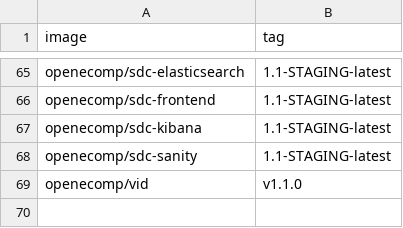
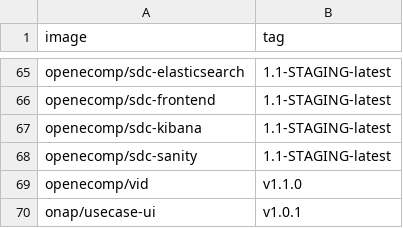
Before and after one commit to onap/integration, a CSV file: version-manifest/src/main/resources/docker-manifest.csv, drawn as a sheet; only a part is shown, gaps mark what is left out; the diff names each change by its address in the sheet, - before the commit and + after, or states it on an @@ line.

Commit message:
updated the usecase-ui mafifest with version
Change-Id: Ic1e4d9f8d98d80654d7345fc403375f6ff661a2c
Issue-Id: USECASEUI-60
Signed-off-by: shentao <shentao@chinamobile.com>

```diff
--- a/version-manifest/src/main/resources/docker-manifest.csv
+++ b/version-manifest/src/main/resources/docker-manifest.csv
+row 70: onap/usecase-ui | v1.0.1
```
Also changed, not shown: 1 other file.
